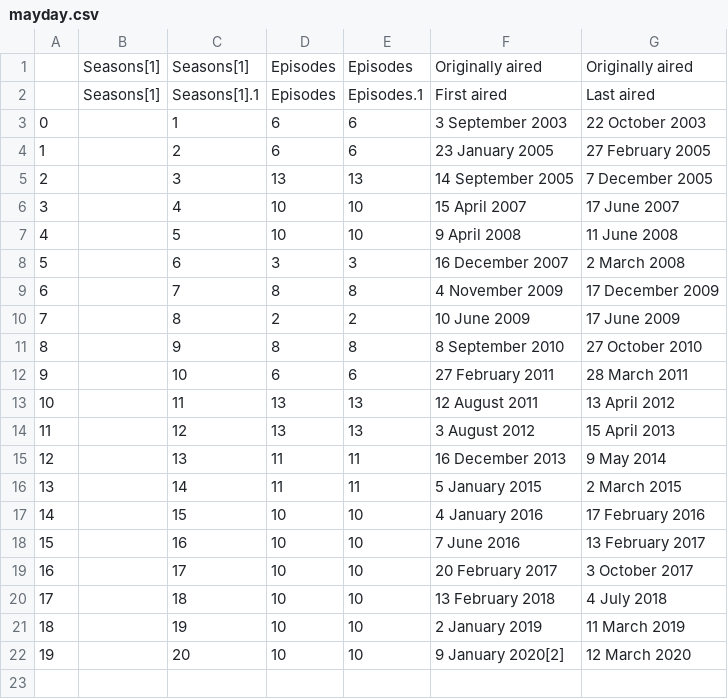
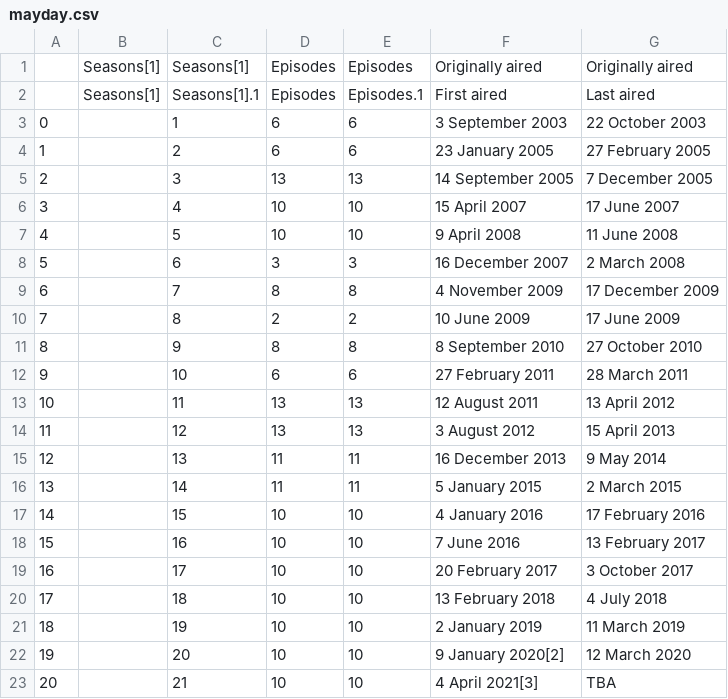
Before and after one commit to dcadata/scraper-actions, a CSV file: data/mayday.csv, drawn as a sheet; the diff names each change by its address in the sheet, - before the commit and + after, or states it on an @@ line.

```diff
--- a/data/mayday.csv
+++ b/data/mayday.csv
+row 23: 20 |  | 21 | 10 | 10 | 4 April 2021[3] | TBA
```
